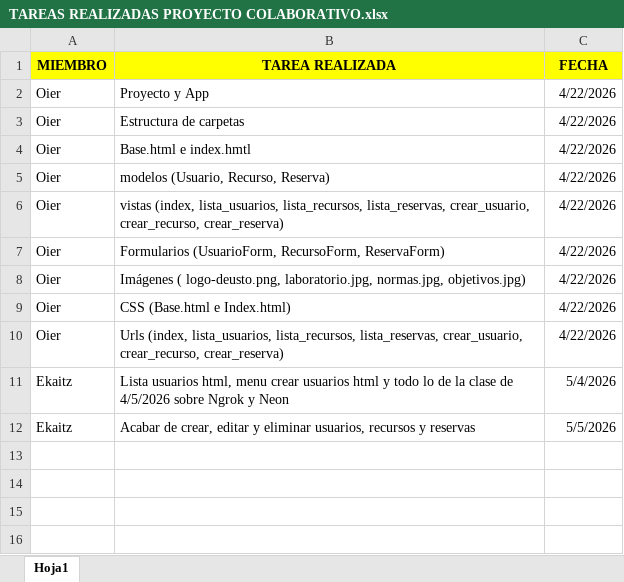
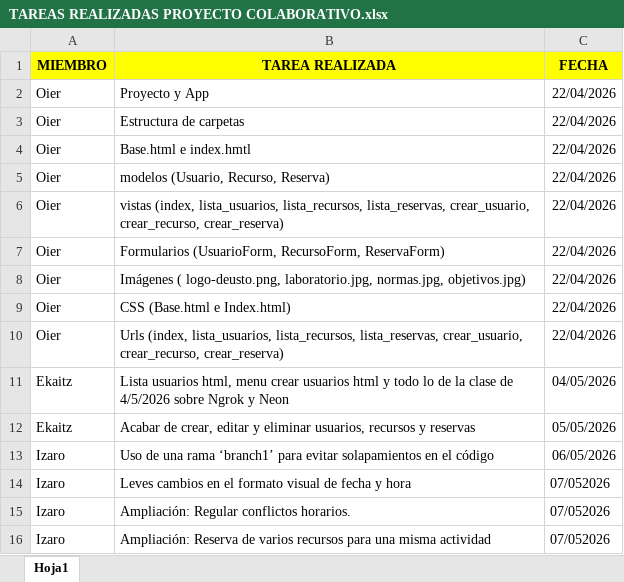
Before and after one commit to oiermm/IW-GRUPO4-RETO7, an Excel workbook: IW-GRUPO4-RETO7/TAREAS REALIZADAS PROYECTO COLABORATIVO.xlsx, sheet Hoja1, drawn as a sheet; values as stored, in another font and other column widths than the file's, no borders; the diff names each change by its address in the sheet, - before the commit and + after, or states it on an @@ line.

```diff
--- a/IW-GRUPO4-RETO7/TAREAS REALIZADAS PROYECTO COLABORATIVO.xlsx (sheet Hoja1)
+++ b/IW-GRUPO4-RETO7/TAREAS REALIZADAS PROYECTO COLABORATIVO.xlsx (sheet Hoja1)
-C2:C10 (FECHA): 4/22/2026
+C2:C10 (FECHA): 22/04/2026
-C11 (FECHA): 5/4/2026
+C11 (FECHA): 04/05/2026
-C12 (FECHA): 5/5/2026
+C12 (FECHA): 05/05/2026
+row 13: Izaro | Uso de una rama ‘branch1’ para evitar solapamientos en el código | 06/05/2026
+row 14: Izaro | Leves cambios en el formato visual de fecha y hora | 07/052026
+row 15: Izaro | Ampliación: Regular conflictos horarios. | 07/052026
+row 16: Izaro | Ampliación: Reserva de varios recursos para una misma actividad | 07/052026
```
Also changed, not shown: 8 other files.
